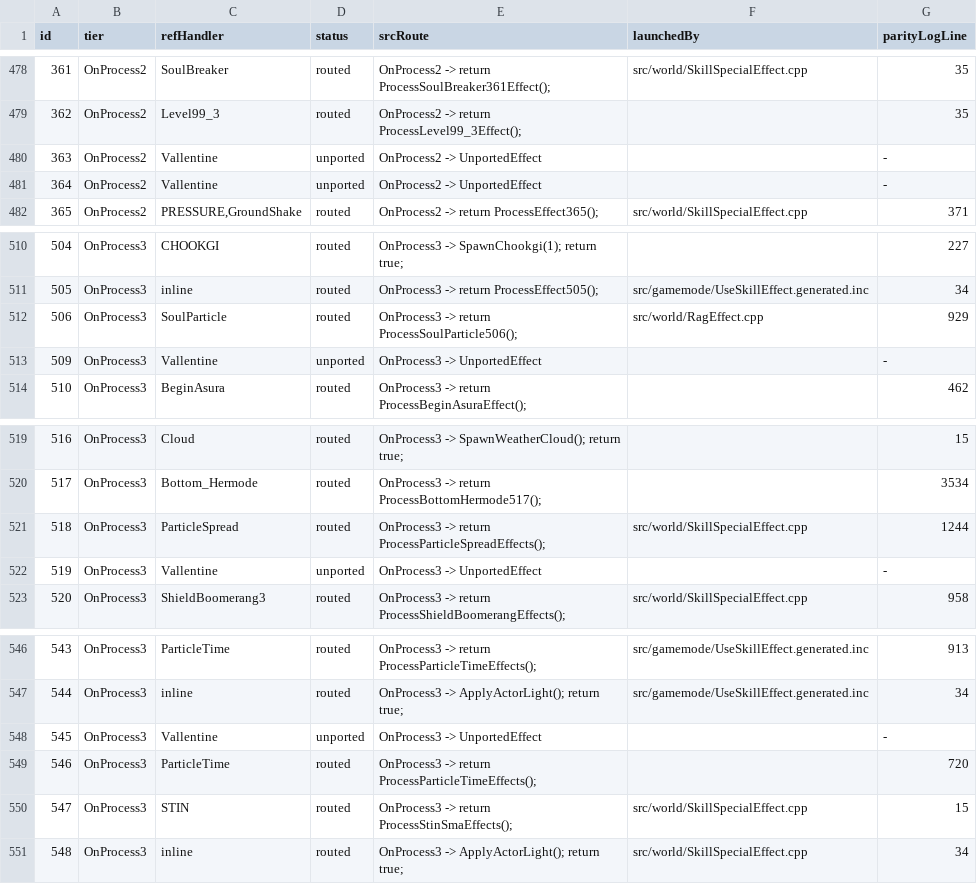
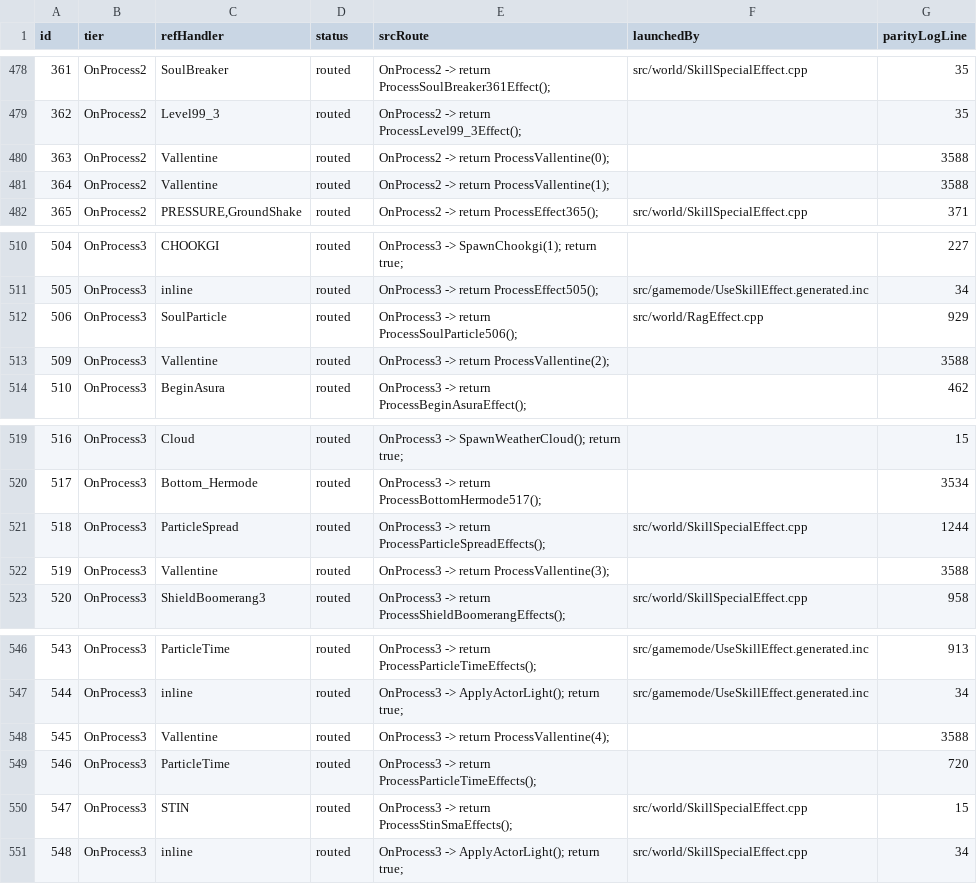
Before and after one commit to Sziadan/open-midgard, a TSV file: docs/skill/generated/EFFECT_COVERAGE.tsv, drawn as a sheet; only a part is shown, gaps mark what is left out.

Commit message:
Port Vallentine effects 363 364 509 519 545

```diff
--- a/docs/skill/generated/EFFECT_COVERAGE.tsv
+++ b/docs/skill/generated/EFFECT_COVERAGE.tsv
@@ -479,4 +479,4 @@ id	tier	refHandler	status	srcRoute	launchedBy	parityLogLine
 362	OnProcess2	Level99_3	routed	OnProcess2 -> return ProcessLevel99_3Effect();		35
-363	OnProcess2	Vallentine	unported	OnProcess2 -> UnportedEffect		-
-364	OnProcess2	Vallentine	unported	OnProcess2 -> UnportedEffect		-
+363	OnProcess2	Vallentine	routed	OnProcess2 -> return ProcessVallentine(0);		3588
+364	OnProcess2	Vallentine	routed	OnProcess2 -> return ProcessVallentine(1);		3588
 365	OnProcess2	PRESSURE,GroundShake	routed	OnProcess2 -> return ProcessEffect365();	src/world/SkillSpecialEffect.cpp	371
@@ -512,3 +512,3 @@ id	tier	refHandler	status	srcRoute	launchedBy	parityLogLine
 506	OnProcess3	SoulParticle	routed	OnProcess3 -> return ProcessSoulParticle506();	src/world/RagEffect.cpp	929
-509	OnProcess3	Vallentine	unported	OnProcess3 -> UnportedEffect		-
+509	OnProcess3	Vallentine	routed	OnProcess3 -> return ProcessVallentine(2);		3588
 510	OnProcess3	BeginAsura	routed	OnProcess3 -> return ProcessBeginAsuraEffect();		462
@@ -521,3 +521,3 @@ id	tier	refHandler	status	srcRoute	launchedBy	parityLogLine
 518	OnProcess3	ParticleSpread	routed	OnProcess3 -> return ProcessParticleSpreadEffects();	src/world/SkillSpecialEffect.cpp	1244
-519	OnProcess3	Vallentine	unported	OnProcess3 -> UnportedEffect		-
+519	OnProcess3	Vallentine	routed	OnProcess3 -> return ProcessVallentine(3);		3588
 520	OnProcess3	ShieldBoomerang3	routed	OnProcess3 -> return ProcessShieldBoomerangEffects();	src/world/SkillSpecialEffect.cpp	958
@@ -547,3 +547,3 @@ id	tier	refHandler	status	srcRoute	launchedBy	parityLogLine
 544	OnProcess3	inline	routed	OnProcess3 -> ApplyActorLight(); return true;	src/gamemode/UseSkillEffect.generated.inc	34
-545	OnProcess3	Vallentine	unported	OnProcess3 -> UnportedEffect		-
+545	OnProcess3	Vallentine	routed	OnProcess3 -> return ProcessVallentine(4);		3588
 546	OnProcess3	ParticleTime	routed	OnProcess3 -> return ProcessParticleTimeEffects();		720
```
Also changed, not shown: 13 other files.
